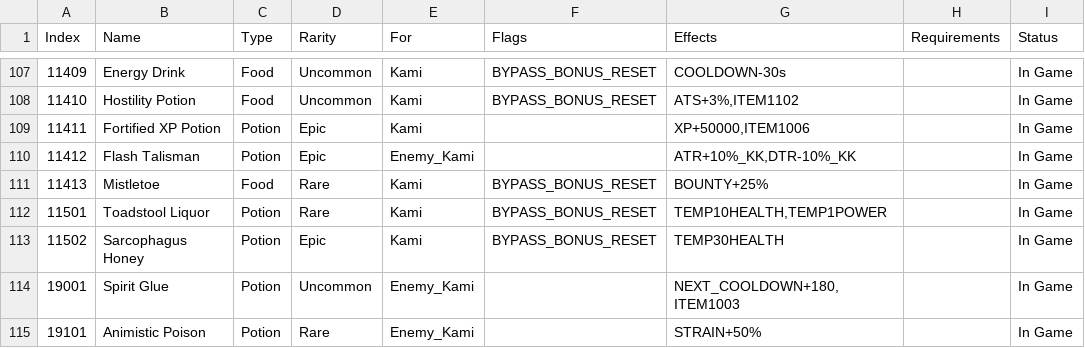
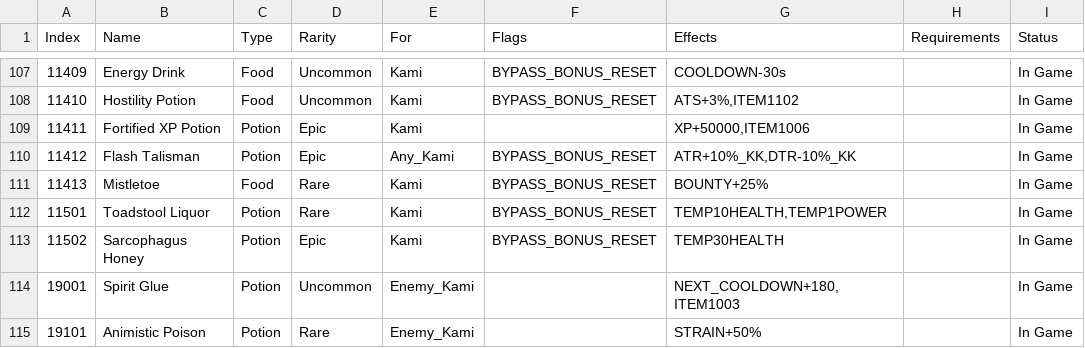
Before and after one commit to tokedo/kamigotchi-gdd, a CSV file: catalogs/items/items.csv, drawn as a sheet; only a part is shown, gaps mark what is left out; the diff names each change by its address in the sheet, - before the commit and + after, or states it on an @@ line.

Commit message:
docs(item-usage): ANY_KAMI target shape; cast rejects own kamis and requires HARVESTING
Flash Talisman (11412) is now Any_Kami with BYPASS_BONUS_RESET, the first
item that reaches both the use and the cast door. Both doors switched to
LibItem.verifyForShapeOr; KamiCastItemSystem gained an explicit own-kami
rejection and a HARVESTING state gate, replacing the previously-documented
"no enemy check" behaviour. Bypass-flag holders 17 -> 18.

```diff
--- a/catalogs/items/items.csv
+++ b/catalogs/items/items.csv
-E110 (For): Enemy_Kami
+E110 (For): Any_Kami
-F110 (Flags): (empty)
+F110 (Flags): BYPASS_BONUS_RESET
```
Also changed, not shown: 3 other files.
